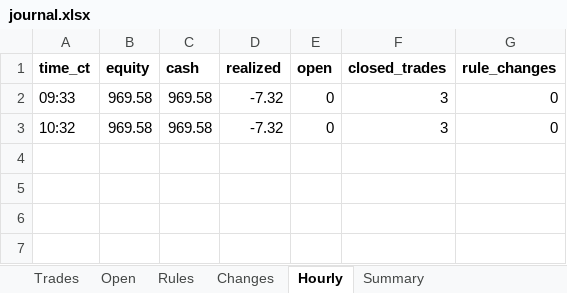
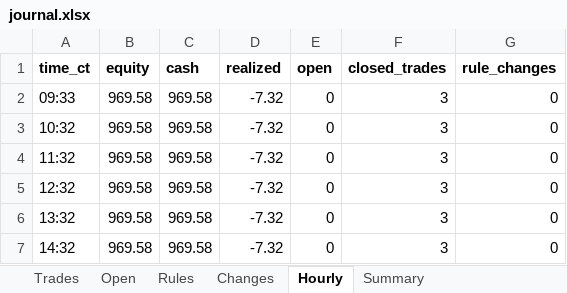
Before and after one commit to samson-ux/research-desk, an Excel workbook: paper-data/2026-11-17/journal.xlsx, sheet Hourly, drawn as a sheet; values as stored, in another font and other column widths than the file's, no borders; the diff names each change by its address in the sheet, - before the commit and + after, or states it on an @@ line.

```diff
--- a/paper-data/2026-11-17/journal.xlsx (sheet Hourly)
+++ b/paper-data/2026-11-17/journal.xlsx (sheet Hourly)
+row 4: 11:32 | 969.58 | 969.58 | -7.32 | 0 | 3 | 0
+row 5: 12:32 | 969.58 | 969.58 | -7.32 | 0 | 3 | 0
+row 6: 13:32 | 969.58 | 969.58 | -7.32 | 0 | 3 | 0
+row 7: 14:32 | 969.58 | 969.58 | -7.32 | 0 | 3 | 0
```
Also changed, not shown: sheet Summary, 6 other files.
